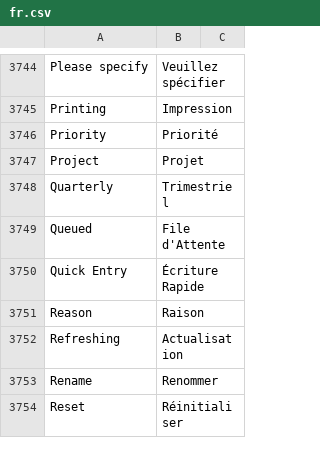
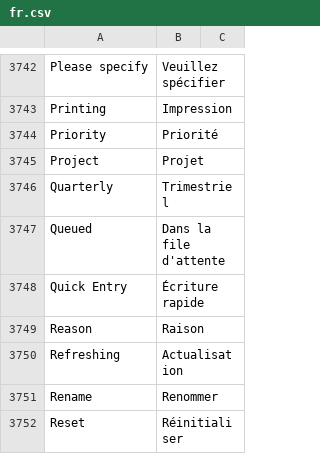
Before and after one commit to hanzoai/frappe, a CSV file: frappe/translations/fr.csv, drawn as a sheet; only a part is shown, gaps mark what is left out; the diff covers the shown part only.

Commit message:
refactor: clean fr translation duplicate as erpnext app already have

```diff
--- a/frappe/translations/fr.csv
+++ b/frappe/translations/fr.csv
@@ -3748,4 +3746,4 @@ Project,Projet,
 Quarterly,Trimestriel,
-Queued,File d'Attente,
-Quick Entry,Écriture Rapide,
+Queued,Dans la file d'attente,
+Quick Entry,Écriture rapide,
 Reason,Raison,
```
Also changed, not shown: 4 removed rows and 10 edited cells elsewhere in this file.
